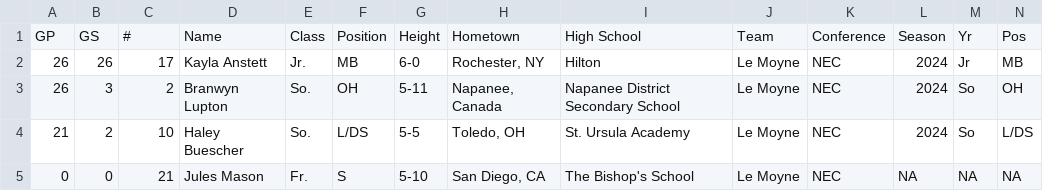
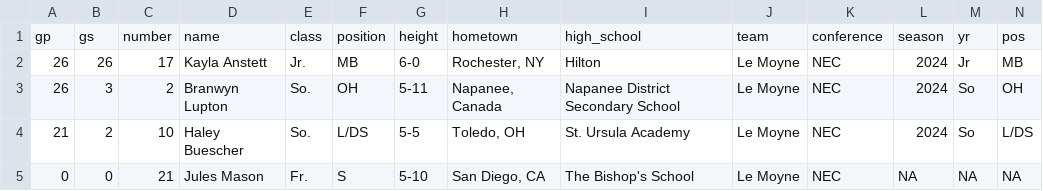
Before and after one commit to mattwaite/mattwaite.github.io, a CSV file: sportsdatafiles/ncaa_womens_volleyball_players_2024.csv, drawn as a sheet; only a part is shown; removed rows and columns are numbered as before the commit, all else as after; rows hold the shown columns only; the diff names each change by its address in the sheet, - before the commit and + after, or states it on an @@ line.

```diff
--- a/sportsdatafiles/ncaa_womens_volleyball_players_2024.csv
+++ b/sportsdatafiles/ncaa_womens_volleyball_players_2024.csv
-row 1: GP | GS | # | Name | Class | Position | Height | Hometown | High School | Team | Conference | Season | Yr | Pos
+row 1: gp | gs | number | name | class | position | height | hometown | high_school | team | conference | season | yr | pos
```
Also changed, not shown: 1 other file.
